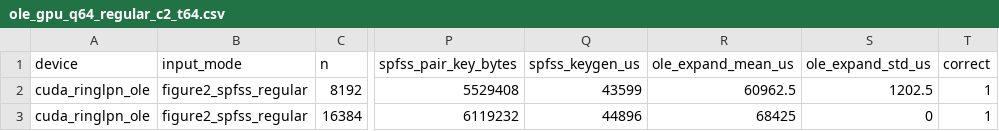
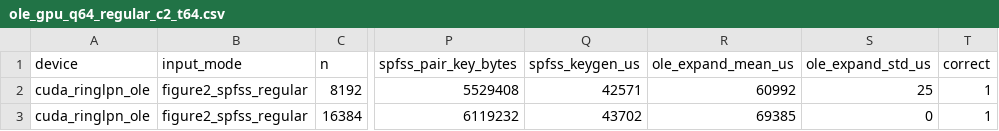
Before and after one commit to mottopanikeiku/EzPC, a CSV file: GPU-MPC/ringlpn/results/ole_gpu_q64_regular_c2_t64.csv, drawn as a sheet; only a part is shown, gaps mark what is left out; the diff names each change by its address in the sheet, - before the commit and + after, or states it on an @@ line.

```diff
--- a/GPU-MPC/ringlpn/results/ole_gpu_q64_regular_c2_t64.csv
+++ b/GPU-MPC/ringlpn/results/ole_gpu_q64_regular_c2_t64.csv
-Q2 (spfss_keygen_us): 43599
+Q2 (spfss_keygen_us): 42571
-R2 (ole_expand_mean_us): 60962.5
+R2 (ole_expand_mean_us): 60992
-S2 (ole_expand_std_us): 1202.5
+S2 (ole_expand_std_us): 25
-Q3 (spfss_keygen_us): 44896
+Q3 (spfss_keygen_us): 43702
-R3 (ole_expand_mean_us): 68425
+R3 (ole_expand_mean_us): 69385
```
Also changed, not shown: GPU-MPC/ringlpn/results/linear_ole_gpu_q128_regular_r2_k2_c2_n8192_t8.csv, GPU-MPC/ringlpn/results/ntt_gpu_q128.csv, 35 other files.
